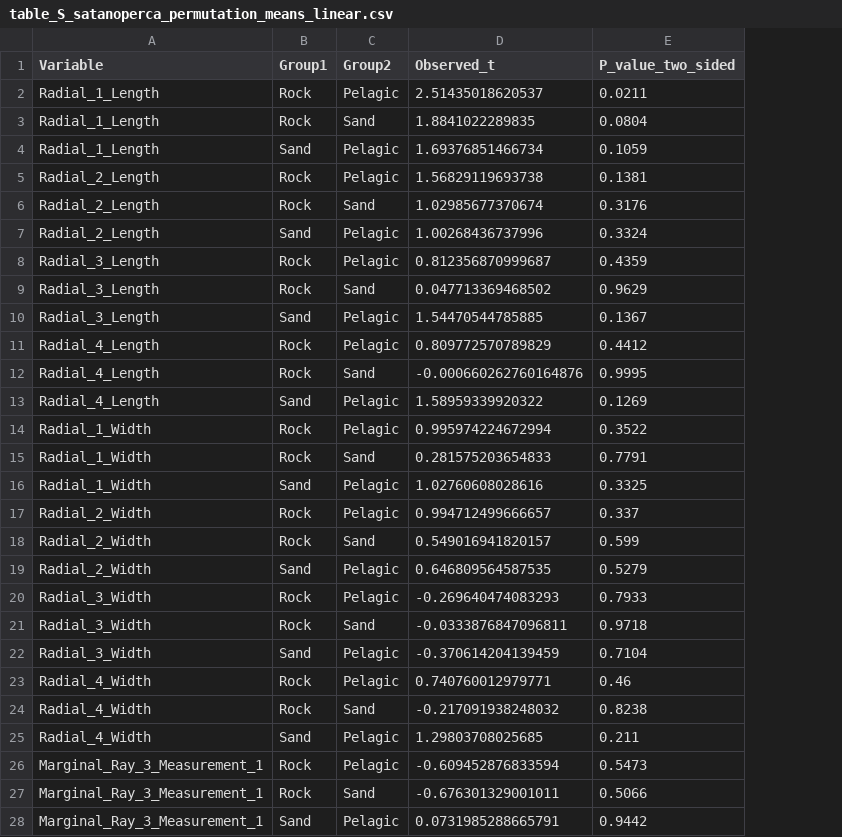
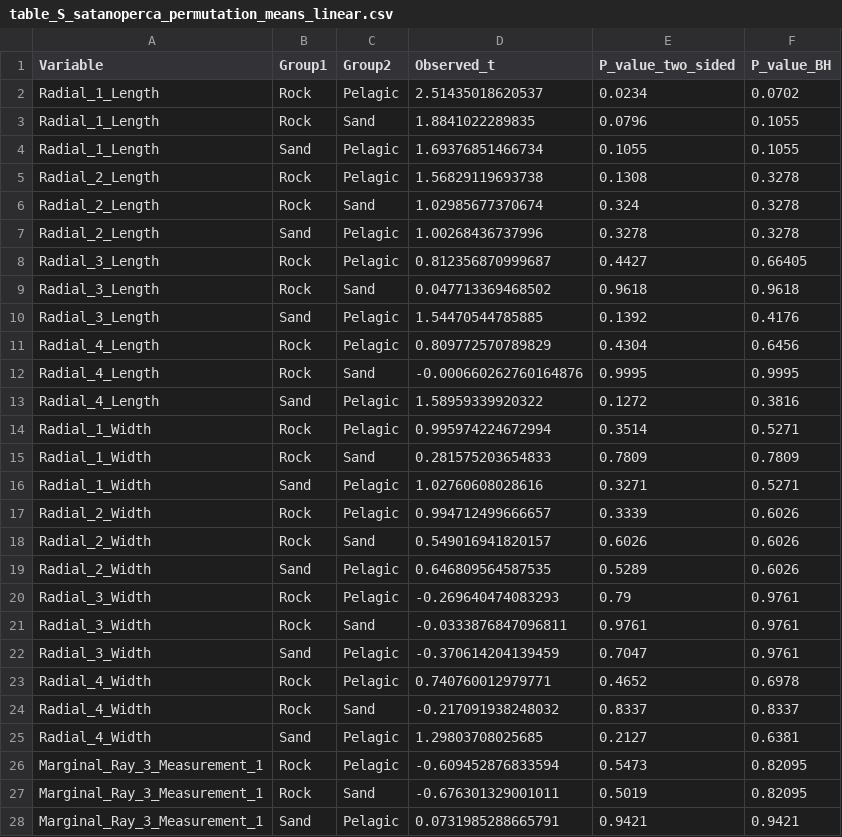
Before and after one commit to ThomasAStewart/satanoperca_pectoral_fin_plasticity, a CSV file: output_files/table_S_satanoperca_permutation_means_linear.csv, drawn as a sheet; only a part is shown; the diff covers the shown part only; the diff names each change by its address in the sheet, - before the commit and + after, or states it on an @@ line.

```diff
--- a/output_files/table_S_satanoperca_permutation_means_linear.csv
+++ b/output_files/table_S_satanoperca_permutation_means_linear.csv
+column F (P_value_BH), rows 2-28: 0.0702 | 0.1055 | 0.1055 | 0.3278 | 0.3278 | 0.3278 | 0.66405 | 0.9618 | 0.4176 | 0.6456 | 0.9995 | 0.3816 | 0.5271 | 0.7809 | 0.5271 | 0.6026 | 0.6026 | 0.6026 | 0.9761 | 0.9761 | 0.9761 | 0.6978 | 0.8337 | 0.6381 | 0.82095 | 0.82095 | 0.9421
-E2 (P_value_two_sided): 0.0211
+E2 (P_value_two_sided): 0.0234
-E3 (P_value_two_sided): 0.0804
+E3 (P_value_two_sided): 0.0796
-E4 (P_value_two_sided): 0.1059
+E4 (P_value_two_sided): 0.1055
-E5 (P_value_two_sided): 0.1381
+E5 (P_value_two_sided): 0.1308
-E6 (P_value_two_sided): 0.3176
+E6 (P_value_two_sided): 0.324
-E7 (P_value_two_sided): 0.3324
+E7 (P_value_two_sided): 0.3278
-E8 (P_value_two_sided): 0.4359
+E8 (P_value_two_sided): 0.4427
-E9 (P_value_two_sided): 0.9629
+E9 (P_value_two_sided): 0.9618
-E10 (P_value_two_sided): 0.1367
+E10 (P_value_two_sided): 0.1392
-E11 (P_value_two_sided): 0.4412
+E11 (P_value_two_sided): 0.4304
-E13 (P_value_two_sided): 0.1269
+E13 (P_value_two_sided): 0.1272
-E14 (P_value_two_sided): 0.3522
+E14 (P_value_two_sided): 0.3514
-E15 (P_value_two_sided): 0.7791
+E15 (P_value_two_sided): 0.7809
-E16 (P_value_two_sided): 0.3325
+E16 (P_value_two_sided): 0.3271
-E17 (P_value_two_sided): 0.337
+E17 (P_value_two_sided): 0.3339
-E18 (P_value_two_sided): 0.599
+E18 (P_value_two_sided): 0.6026
-E19 (P_value_two_sided): 0.5279
+E19 (P_value_two_sided): 0.5289
-E20 (P_value_two_sided): 0.7933
+E20 (P_value_two_sided): 0.79
-E21 (P_value_two_sided): 0.9718
+E21 (P_value_two_sided): 0.9761
-E22 (P_value_two_sided): 0.7104
+E22 (P_value_two_sided): 0.7047
-E23 (P_value_two_sided): 0.46
+E23 (P_value_two_sided): 0.4652
-E24 (P_value_two_sided): 0.8238
+E24 (P_value_two_sided): 0.8337
-E25 (P_value_two_sided): 0.211
+E25 (P_value_two_sided): 0.2127
-E27 (P_value_two_sided): 0.5066
+E27 (P_value_two_sided): 0.5019
-E28 (P_value_two_sided): 0.9442
+E28 (P_value_two_sided): 0.9421
```
Also changed, not shown: 33 edited cells elsewhere in this file, output_files/table_S_satanoperca_levene_test_CSA.csv, output_files/table_S_satanoperca_levene_test_linear.csv, 34 other files.
